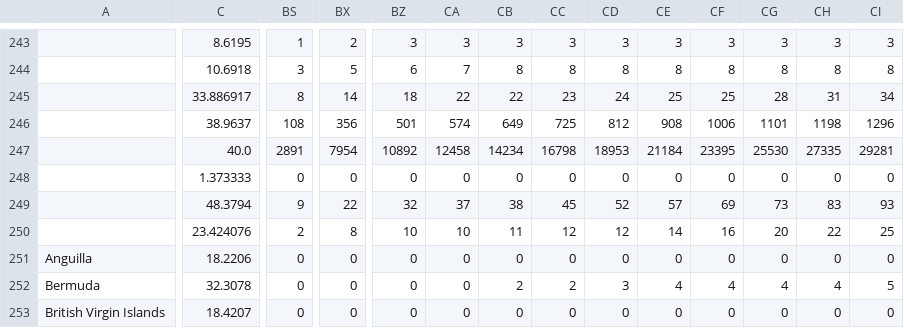
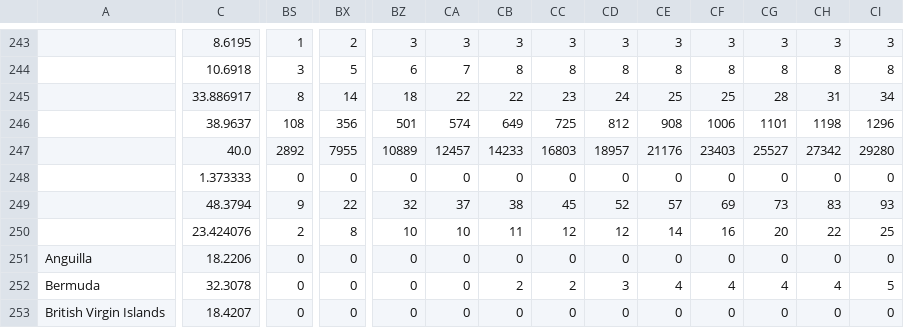
Before and after one commit to bkandiyal/covid19-dataset, a CSV file: data/time_series_covid19_deaths_global.csv, drawn as a sheet; only a part is shown, gaps mark what is left out; the diff covers the shown part only; the diff names each change by its address in the sheet, - before the commit and + after, or states it on an @@ line.

```diff
--- a/data/time_series_covid19_deaths_global.csv
+++ b/data/time_series_covid19_deaths_global.csv
-BS247: 2891
+BS247: 2892
-BX247: 7954
+BX247: 7955
-BZ247: 10892
+BZ247: 10889
-CA247: 12458
+CA247: 12457
-CB247: 14234
+CB247: 14233
-CC247: 16798
+CC247: 16803
-CD247: 18953
+CD247: 18957
-CE247: 21184
+CE247: 21176
-CF247: 23395
+CF247: 23403
-CG247: 25530
+CG247: 25527
-CH247: 27335
+CH247: 27342
-CI247: 29281
+CI247: 29280
```
Also changed, not shown: 63 edited cells elsewhere in this file, data/time_series_covid19_confirmed_global.csv.
